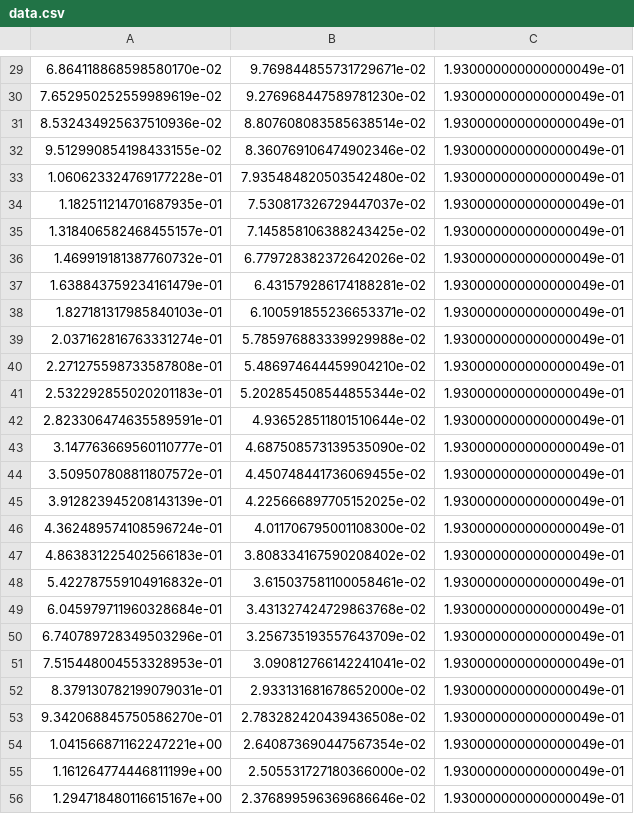
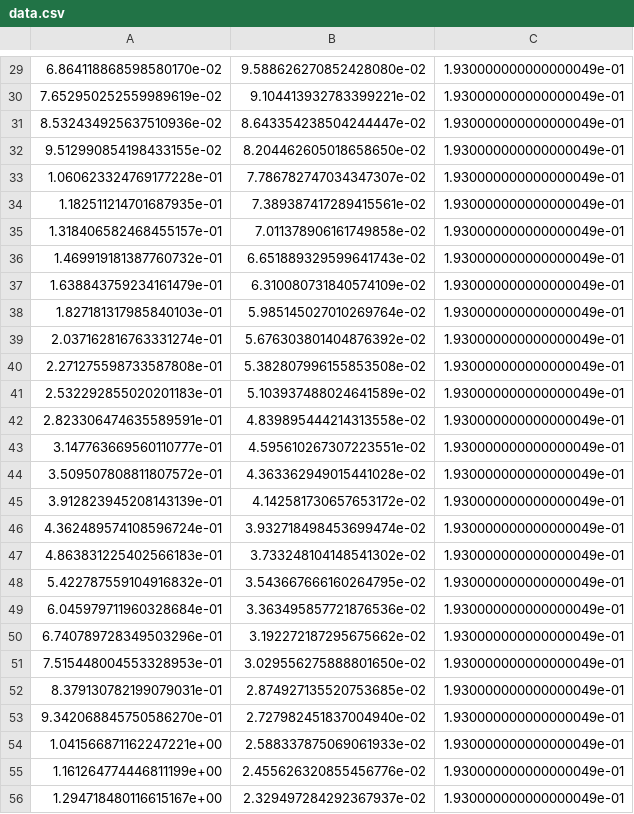
Before and after one commit to Milias/CriticalTemperature, a CSV file: extra/data.csv, drawn as a sheet; only a part is shown, gaps mark what is left out; the diff covers the shown part only.

```diff
--- a/extra/data.csv
+++ b/extra/data.csv
@@ -29,28 +29,28 @@
-6.864118868598580170e-02,9.769844855731729671e-02,1.930000000000000049e-01
-7.652950252559989619e-02,9.276968447589781230e-02,1.930000000000000049e-01
-8.532434925637510936e-02,8.807608083585638514e-02,1.930000000000000049e-01
-9.512990854198433155e-02,8.360769106474902346e-02,1.930000000000000049e-01
-1.060623324769177228e-01,7.935484820503542480e-02,1.930000000000000049e-01
-1.182511214701687935e-01,7.530817326729447037e-02,1.930000000000000049e-01
-1.318406582468455157e-01,7.145858106388243425e-02,1.930000000000000049e-01
-1.469919181387760732e-01,6.779728382372642026e-02,1.930000000000000049e-01
-1.638843759234161479e-01,6.431579286174188281e-02,1.930000000000000049e-01
-1.827181317985840103e-01,6.100591855236653371e-02,1.930000000000000049e-01
-2.037162816763331274e-01,5.785976883339929988e-02,1.930000000000000049e-01
-2.271275598733587808e-01,5.486974644459904210e-02,1.930000000000000049e-01
-2.532292855020201183e-01,5.202854508544855344e-02,1.930000000000000049e-01
-2.823306474635589591e-01,4.936528511801510644e-02,1.930000000000000049e-01
-3.147763669560110777e-01,4.687508573139535090e-02,1.930000000000000049e-01
-3.509507808811807572e-01,4.450748441736069455e-02,1.930000000000000049e-01
-3.912823945208143139e-01,4.225666897705152025e-02,1.930000000000000049e-01
-4.362489574108596724e-01,4.011706795001108300e-02,1.930000000000000049e-01
-4.863831225402566183e-01,3.808334167590208402e-02,1.930000000000000049e-01
-5.422787559104916832e-01,3.615037581100058461e-02,1.930000000000000049e-01
-6.045979711960328684e-01,3.431327424729863768e-02,1.930000000000000049e-01
-6.740789728349503296e-01,3.256735193557643709e-02,1.930000000000000049e-01
-7.515448004553328953e-01,3.090812766142241041e-02,1.930000000000000049e-01
-8.379130782199079031e-01,2.933131681678652000e-02,1.930000000000000049e-01
-9.342068845750586270e-01,2.783282420439436508e-02,1.930000000000000049e-01
-1.041566871162247221e+00,2.640873690447567354e-02,1.930000000000000049e-01
-1.161264774446811199e+00,2.505531727180366000e-02,1.930000000000000049e-01
-1.294718480116615167e+00,2.376899596369686646e-02,1.930000000000000049e-01
+6.864118868598580170e-02,9.588626270852428080e-02,1.930000000000000049e-01
+7.652950252559989619e-02,9.104413932783399221e-02,1.930000000000000049e-01
+8.532434925637510936e-02,8.643354238504244447e-02,1.930000000000000049e-01
+9.512990854198433155e-02,8.204462605018658650e-02,1.930000000000000049e-01
+1.060623324769177228e-01,7.786782747034347307e-02,1.930000000000000049e-01
+1.182511214701687935e-01,7.389387417289415561e-02,1.930000000000000049e-01
+1.318406582468455157e-01,7.011378906161749858e-02,1.930000000000000049e-01
+1.469919181387760732e-01,6.651889329599641743e-02,1.930000000000000049e-01
+1.638843759234161479e-01,6.310080731840574109e-02,1.930000000000000049e-01
+1.827181317985840103e-01,5.985145027010269764e-02,1.930000000000000049e-01
+2.037162816763331274e-01,5.676303801404876392e-02,1.930000000000000049e-01
+2.271275598733587808e-01,5.382807996155853508e-02,1.930000000000000049e-01
+2.532292855020201183e-01,5.103937488024641589e-02,1.930000000000000049e-01
+2.823306474635589591e-01,4.839895444214313558e-02,1.930000000000000049e-01
+3.147763669560110777e-01,4.595610267307223551e-02,1.930000000000000049e-01
+3.509507808811807572e-01,4.363362949015441028e-02,1.930000000000000049e-01
+3.912823945208143139e-01,4.142581730657653172e-02,1.930000000000000049e-01
+4.362489574108596724e-01,3.932718498453699474e-02,1.930000000000000049e-01
+4.863831225402566183e-01,3.733248104148541302e-02,1.930000000000000049e-01
+5.422787559104916832e-01,3.543667666160264795e-02,1.930000000000000049e-01
+6.045979711960328684e-01,3.363495857721876536e-02,1.930000000000000049e-01
+6.740789728349503296e-01,3.192272187295675662e-02,1.930000000000000049e-01
+7.515448004553328953e-01,3.029556275888801650e-02,1.930000000000000049e-01
+8.379130782199079031e-01,2.874927135520753685e-02,1.930000000000000049e-01
+9.342068845750586270e-01,2.727982451837004940e-02,1.930000000000000049e-01
+1.041566871162247221e+00,2.588337875069061933e-02,1.930000000000000049e-01
+1.161264774446811199e+00,2.455626320855456776e-02,1.930000000000000049e-01
+1.294718480116615167e+00,2.329497284292367937e-02,1.930000000000000049e-01
```
Also changed, not shown: 100 edited cells elsewhere in this file, 14 other files.
